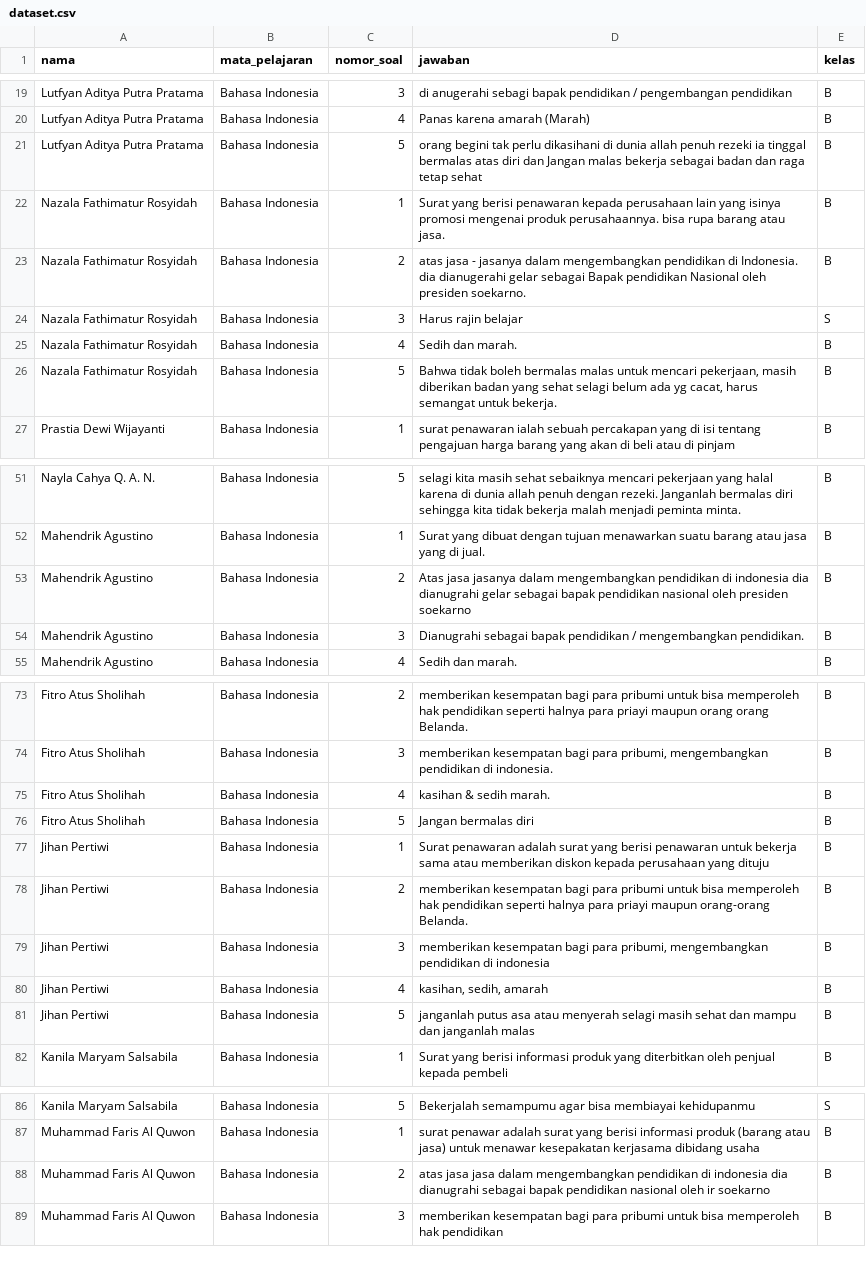
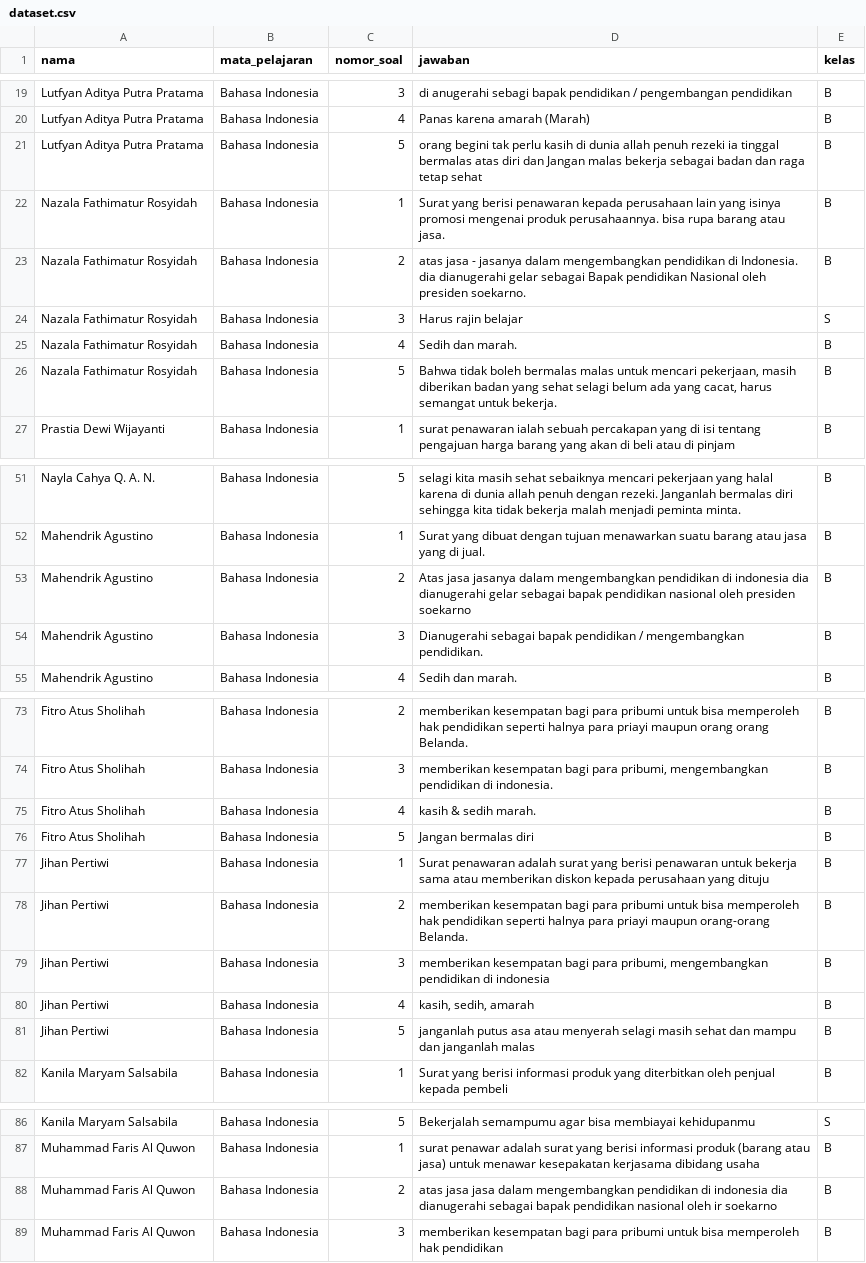
Before and after one commit to Robiahraaw/dataessay, a CSV file: dataset.csv, drawn as a sheet; only a part is shown, gaps mark what is left out; the diff covers the shown part only.

Commit message:
Update dataset.csv

```diff
--- a/dataset.csv
+++ b/dataset.csv
@@ -20,3 +20,3 @@ Lutfyan Aditya Putra Pratama,Bahasa Indonesia,3,di anugerahi sebagi bapak pendid
 Lutfyan Aditya Putra Pratama,Bahasa Indonesia,4,Panas karena amarah (Marah),B
-Lutfyan Aditya Putra Pratama,Bahasa Indonesia,5,orang begini tak perlu dikasihani di dunia allah penuh rezeki ia tinggal bermalas atas diri dan Jangan malas bekerja sebagai badan dan raga tetap sehat,B
+Lutfyan Aditya Putra Pratama,Bahasa Indonesia,5,orang begini tak perlu kasih di dunia allah penuh rezeki ia tinggal bermalas atas diri dan Jangan malas bekerja sebagai badan dan raga tetap sehat,B
 Nazala Fathimatur Rosyidah,Bahasa Indonesia,1,Surat yang berisi penawaran kepada perusahaan lain yang isinya promosi mengenai produk perusahaannya. bisa rupa barang atau jasa.,B
@@ -25,3 +25,3 @@ Nazala Fathimatur Rosyidah,Bahasa Indonesia,3,Harus rajin belajar,S
 Nazala Fathimatur Rosyidah,Bahasa Indonesia,4,Sedih dan marah.,B
-Nazala Fathimatur Rosyidah,Bahasa Indonesia,5,"Bahwa tidak boleh bermalas malas untuk mencari pekerjaan, masih diberikan badan yang sehat selagi belum ada yg cacat, harus semangat untuk bekerja.",B
+Nazala Fathimatur Rosyidah,Bahasa Indonesia,5,"Bahwa tidak boleh bermalas malas untuk mencari pekerjaan, masih diberikan badan yang sehat selagi belum ada yang cacat, harus semangat untuk bekerja.",B
 Prastia Dewi Wijayanti,Bahasa Indonesia,1,surat penawaran ialah sebuah percakapan yang di isi tentang pengajuan harga barang yang akan di beli atau di pinjam,B
@@ -52,4 +52,4 @@ Nayla Cahya Q. A. N.,Bahasa Indonesia,5,selagi kita masih sehat sebaiknya mencar
 Mahendrik Agustino,Bahasa Indonesia,1,Surat yang dibuat dengan tujuan menawarkan suatu barang atau jasa yang di jual.,B
-Mahendrik Agustino,Bahasa Indonesia,2,Atas jasa jasanya dalam mengembangkan pendidikan di indonesia dia dianugrahi gelar sebagai bapak pendidikan nasional oleh presiden soekarno,B
-Mahendrik Agustino,Bahasa Indonesia,3,Dianugrahi sebagai bapak pendidikan / mengembangkan pendidikan.,B
+Mahendrik Agustino,Bahasa Indonesia,2,Atas jasa jasanya dalam mengembangkan pendidikan di indonesia dia dianugerahi gelar sebagai bapak pendidikan nasional oleh presiden soekarno,B
+Mahendrik Agustino,Bahasa Indonesia,3,Dianugerahi sebagai bapak pendidikan / mengembangkan pendidikan.,B
 Mahendrik Agustino,Bahasa Indonesia,4,Sedih dan marah.,B
@@ -74,3 +74,3 @@ Fitro Atus Sholihah,Bahasa Indonesia,2,memberikan kesempatan bagi para pribumi u
 Fitro Atus Sholihah,Bahasa Indonesia,3,"memberikan kesempatan bagi para pribumi, mengembangkan pendidikan di indonesia.",B
-Fitro Atus Sholihah,Bahasa Indonesia,4,kasihan & sedih marah.,B
+Fitro Atus Sholihah,Bahasa Indonesia,4,kasih & sedih marah.,B
 Fitro Atus Sholihah,Bahasa Indonesia,5,Jangan bermalas diri,B
@@ -79,3 +79,3 @@ Jihan Pertiwi,Bahasa Indonesia,2,memberikan kesempatan bagi para pribumi untuk b
 Jihan Pertiwi,Bahasa Indonesia,3,"memberikan kesempatan bagi para pribumi, mengembangkan pendidikan di indonesia",B
-Jihan Pertiwi,Bahasa Indonesia,4,"kasihan, sedih, amarah",B
+Jihan Pertiwi,Bahasa Indonesia,4,"kasih, sedih, amarah",B
 Jihan Pertiwi,Bahasa Indonesia,5,janganlah putus asa atau menyerah selagi masih sehat dan mampu dan janganlah malas,B
@@ -87,3 +87,3 @@ Kanila Maryam Salsabila,Bahasa Indonesia,5,Bekerjalah semampumu agar bisa membia
 Muhammad Faris Al Quwon,Bahasa Indonesia,1,surat penawar adalah surat yang berisi informasi produk (barang atau jasa) untuk menawar kesepakatan kerjasama dibidang usaha,B
-Muhammad Faris Al Quwon,Bahasa Indonesia,2,atas jasa jasa dalam mengembangkan pendidikan di indonesia dia dianugrahi sebagai bapak pendidikan nasional oleh ir soekarno,B
+Muhammad Faris Al Quwon,Bahasa Indonesia,2,atas jasa jasa dalam mengembangkan pendidikan di indonesia dia dianugerahi sebagai bapak pendidikan nasional oleh ir soekarno,B
 Muhammad Faris Al Quwon,Bahasa Indonesia,3,memberikan kesempatan bagi para pribumi untuk bisa memperoleh hak pendidikan,B
```
Also changed, not shown: 14 edited cells elsewhere in this file.
